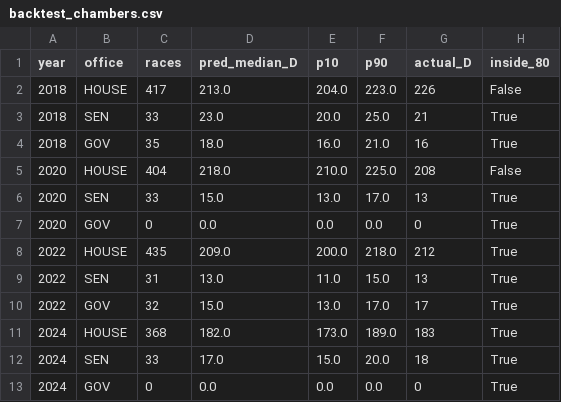
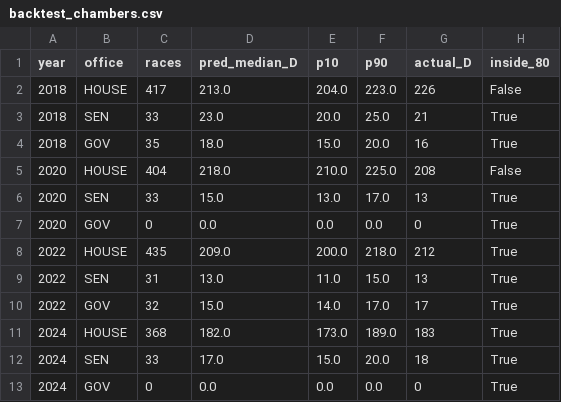
Before and after one commit to kurtawirth/whoshowsup, a CSV file: midterms_2026/outputs/backtest_chambers.csv, drawn as a sheet.

```diff
--- a/midterms_2026/outputs/backtest_chambers.csv
+++ b/midterms_2026/outputs/backtest_chambers.csv
@@ -3,3 +3,3 @@ year,office,races,pred_median_D,p10,p90,actual_D,inside_80
 2018,SEN,33,23.0,20.0,25.0,21,True
-2018,GOV,35,18.0,16.0,21.0,16,True
+2018,GOV,35,18.0,15.0,20.0,16,True
 2020,HOUSE,404,218.0,210.0,225.0,208,False
@@ -9,3 +9,3 @@ year,office,races,pred_median_D,p10,p90,actual_D,inside_80
 2022,SEN,31,13.0,11.0,15.0,13,True
-2022,GOV,32,15.0,13.0,17.0,17,True
+2022,GOV,32,15.0,14.0,17.0,17,True
 2024,HOUSE,368,182.0,173.0,189.0,183,True
```
Also changed, not shown: midterms_2026/outputs/backtest_calibration.csv, midterms_2026/outputs/backtest_calibration_eve.csv, 28 other files.
